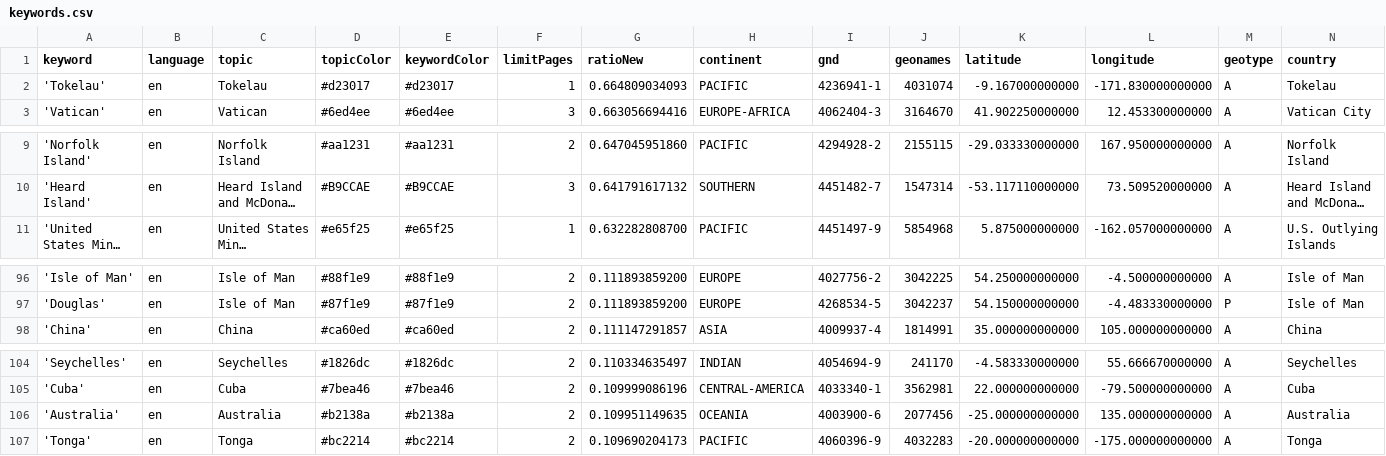
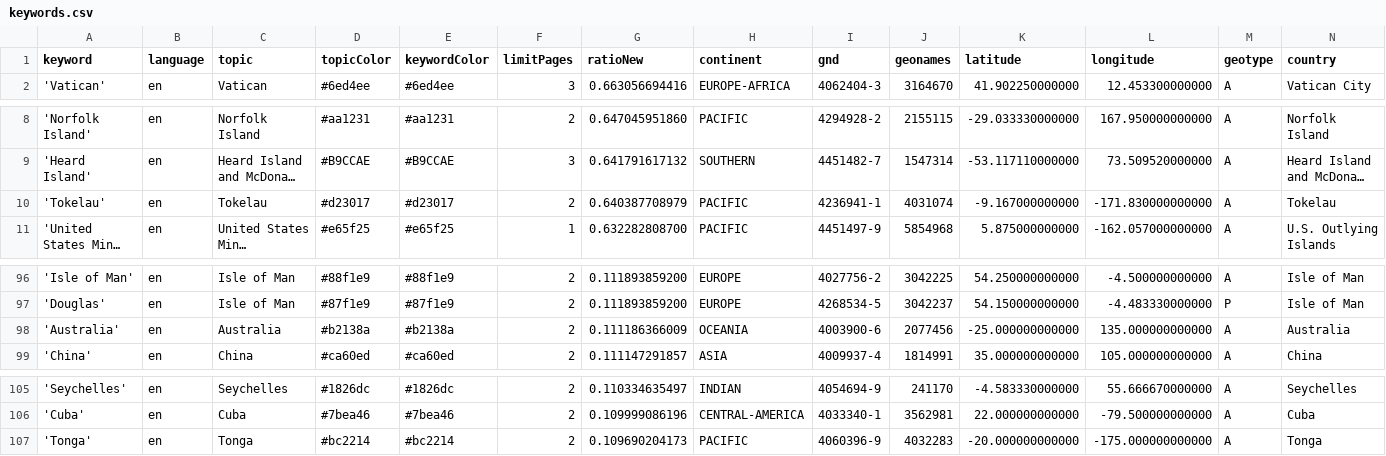
Before and after one commit to pg-ufr-news/locationWhisperer, a CSV file: keywords.csv, drawn as a sheet; only a part is shown, gaps mark what is left out; long unchanged cells end in …; removed rows and columns are numbered as before the commit, all else as after; rows hold the shown columns only; the diff names each change by its address in the sheet, - before the commit and + after, or states it on an @@ line.

```diff
--- a/keywords.csv
+++ b/keywords.csv
-row 2: 'Tokelau' | en | Tokelau | #d23017 | #d23017 | 1 | 0.664809034093 | PACIFIC | 4236941-1 | 4031074 | -9.167000000000 | -171.830000000000 | A | Tokelau
+row 10: 'Tokelau' | en | Tokelau | #d23017 | #d23017 | 2 | 0.640387708979 | PACIFIC | 4236941-1 | 4031074 | -9.167000000000 | -171.830000000000 | A | Tokelau
+row 98: 'Australia' | en | Australia | #b2138a | #b2138a | 2 | 0.111186366009 | OCEANIA | 4003900-6 | 2077456 | -25.000000000000 | 135.000000000000 | A | Australia
-row 106: 'Australia' | en | Australia | #b2138a | #b2138a | 2 | 0.109951149635 | OCEANIA | 4003900-6 | 2077456 | -25.000000000000 | 135.000000000000 | A | Australia
```
Also changed, not shown: csv/news_2025_11.csv.
